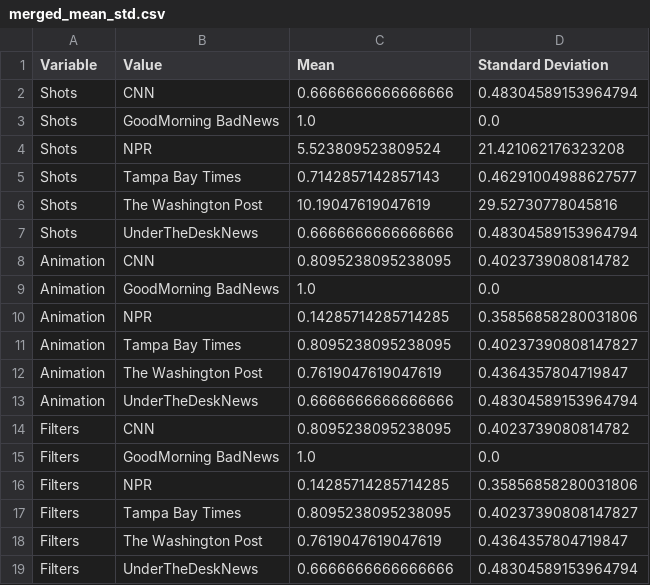
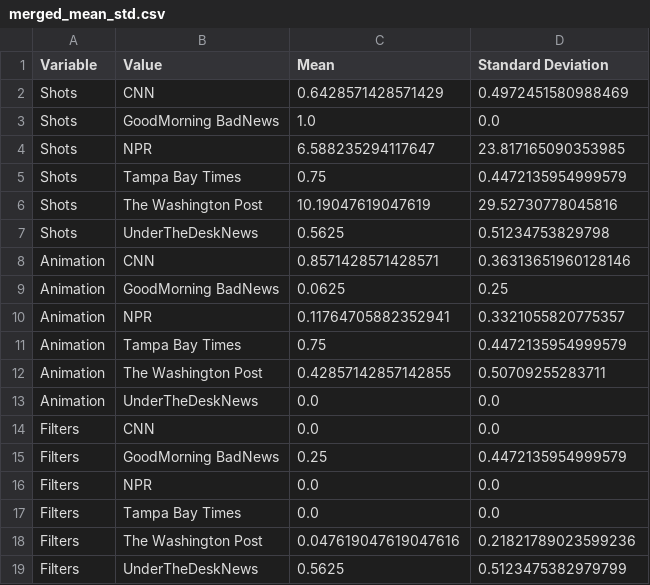
Before and after one commit to stephenwonchulsong/share, a CSV file: T_Thesis/Analysis/Publisher/merged_mean_std.csv, drawn as a sheet; only a part is shown; the diff covers the shown part only.

```diff
--- a/T_Thesis/Analysis/Publisher/merged_mean_std.csv
+++ b/T_Thesis/Analysis/Publisher/merged_mean_std.csv
@@ -1,19 +1,19 @@
 Variable,Value,Mean,Standard Deviation
-Shots,CNN,0.6666666666666666,0.48304589153964794
+Shots,CNN,0.6428571428571429,0.4972451580988469
 Shots,GoodMorning BadNews,1.0,0.0
-Shots,NPR,5.523809523809524,21.421062176323208
-Shots,Tampa Bay Times,0.7142857142857143,0.46291004988627577
+Shots,NPR,6.588235294117647,23.817165090353985
+Shots,Tampa Bay Times,0.75,0.4472135954999579
 Shots,The Washington Post,10.19047619047619,29.52730778045816
-Shots,UnderTheDeskNews,0.6666666666666666,0.48304589153964794
-Animation,CNN,0.8095238095238095,0.4023739080814782
-Animation,GoodMorning BadNews,1.0,0.0
-Animation,NPR,0.14285714285714285,0.35856858280031806
-Animation,Tampa Bay Times,0.8095238095238095,0.40237390808147827
-Animation,The Washington Post,0.7619047619047619,0.4364357804719847
-Animation,UnderTheDeskNews,0.6666666666666666,0.48304589153964794
-Filters,CNN,0.8095238095238095,0.4023739080814782
-Filters,GoodMorning BadNews,1.0,0.0
-Filters,NPR,0.14285714285714285,0.35856858280031806
-Filters,Tampa Bay Times,0.8095238095238095,0.40237390808147827
-Filters,The Washington Post,0.7619047619047619,0.4364357804719847
-Filters,UnderTheDeskNews,0.6666666666666666,0.48304589153964794
+Shots,UnderTheDeskNews,0.5625,0.51234753829798
+Animation,CNN,0.8571428571428571,0.36313651960128146
+Animation,GoodMorning BadNews,0.0625,0.25
+Animation,NPR,0.11764705882352941,0.3321055820775357
+Animation,Tampa Bay Times,0.75,0.4472135954999579
+Animation,The Washington Post,0.42857142857142855,0.50709255283711
+Animation,UnderTheDeskNews,0.0,0.0
+Filters,CNN,0.0,0.0
+Filters,GoodMorning BadNews,0.25,0.4472135954999579
+Filters,NPR,0.0,0.0
+Filters,Tampa Bay Times,0.0,0.0
+Filters,The Washington Post,0.047619047619047616,0.21821789023599236
+Filters,UnderTheDeskNews,0.5625,0.5123475382979799
```
Also changed, not shown: 6 removed rows and 58 edited cells elsewhere in this file, T_Thesis/Analysis/Publisher/merged_pairwise.csv, T_Thesis/Analysis/dfv.csv, 18 other files.
